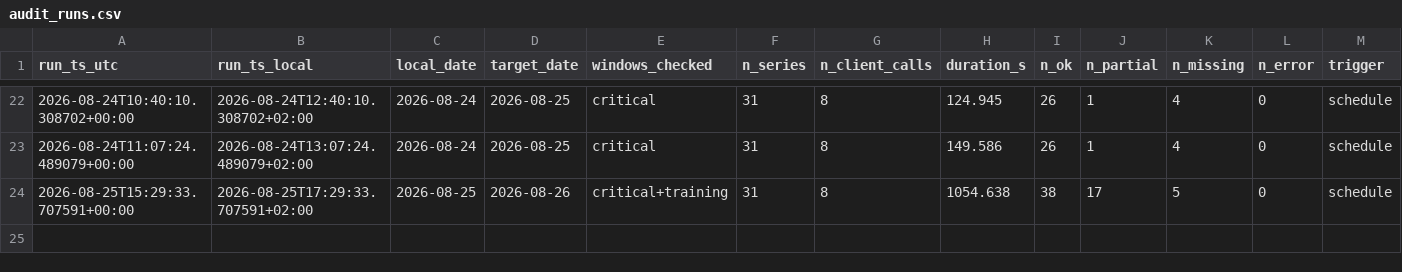
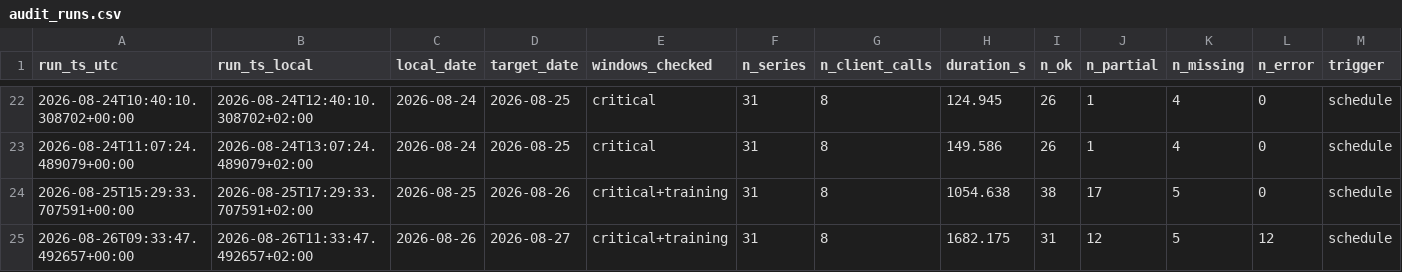
Before and after one commit to soentkeblindow/day-ahead-forecast-live-ops, a CSV file: logs/audit_runs.csv, drawn as a sheet; only a part is shown, gaps mark what is left out.

```diff
--- a/logs/audit_runs.csv
+++ b/logs/audit_runs.csv
@@ -24 +24,2 @@ run_ts_utc,run_ts_local,local_date,target_date,windows_checked,n_series,n_client
 2026-08-25T15:29:33.707591+00:00,2026-08-25T17:29:33.707591+02:00,2026-08-25,2026-08-26,critical+training,31,8,1054.638,38,17,5,0,schedule
+2026-08-26T09:33:47.492657+00:00,2026-08-26T11:33:47.492657+02:00,2026-08-26,2026-08-27,critical+training,31,8,1682.175,31,12,5,12,schedule
```
Also changed, not shown: logs/challenge_catalog.csv, 1 other file.
